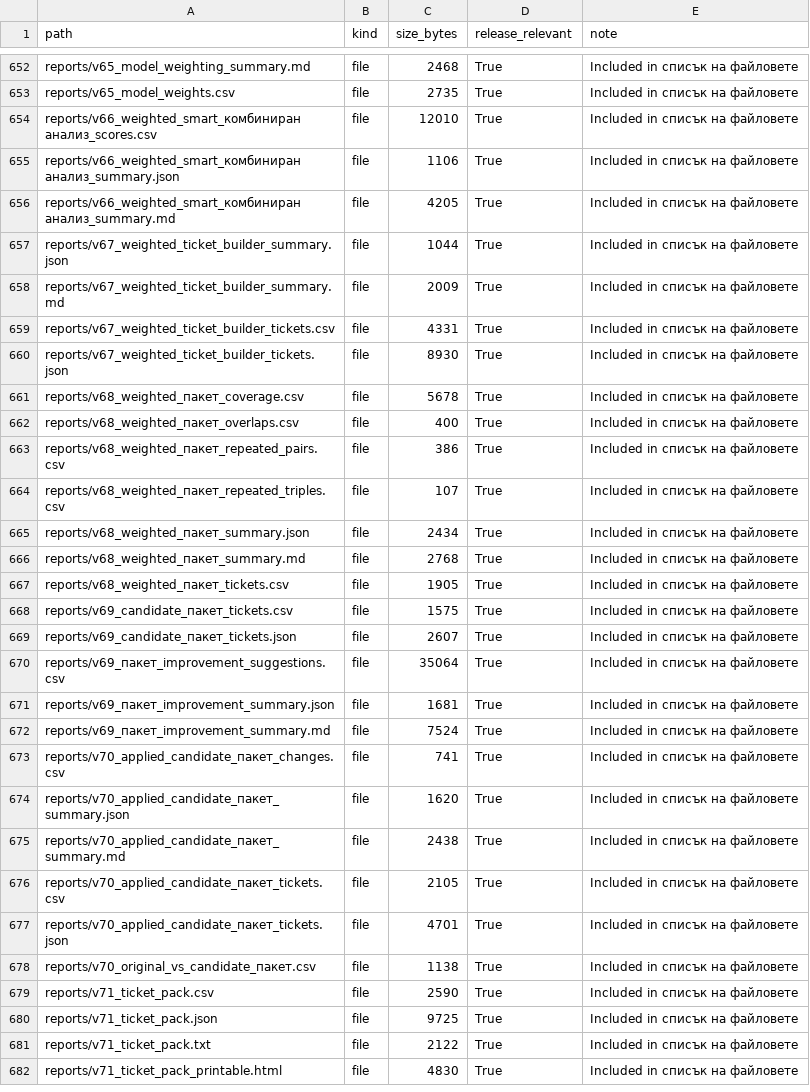
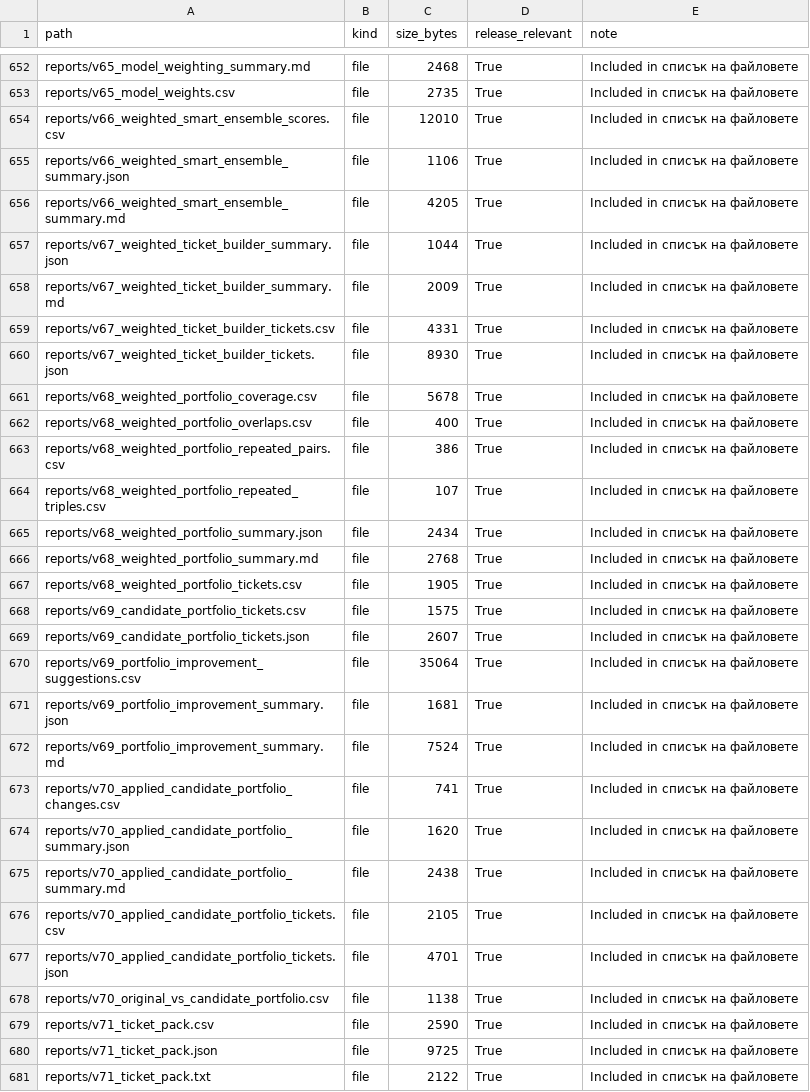
Before and after one commit to SATananov/lottery-probability-model, a CSV file: reports/v82_release_file_manifest.csv, drawn as a sheet; only a part is shown, gaps mark what is left out; the shorter side is filled out with more unchanged rows; the diff covers the shown part only.

Commit message:
Repair internal path references after terminology polish

```diff
--- a/reports/v82_release_file_manifest.csv
+++ b/reports/v82_release_file_manifest.csv
@@ -653,5 +653,5 @@ reports/v65_model_weighting_summary.md,file,2468,True,Included in списък
 reports/v65_model_weights.csv,file,2735,True,Included in списък на файловете
-reports/v66_weighted_smart_комбиниран анализ_scores.csv,file,12010,True,Included in списък на файловете
-reports/v66_weighted_smart_комбиниран анализ_summary.json,file,1106,True,Included in списък на файловете
-reports/v66_weighted_smart_комбиниран анализ_summary.md,file,4205,True,Included in списък на файловете
+reports/v66_weighted_smart_ensemble_scores.csv,file,12010,True,Included in списък на файловете
+reports/v66_weighted_smart_ensemble_summary.json,file,1106,True,Included in списък на файловете
+reports/v66_weighted_smart_ensemble_summary.md,file,4205,True,Included in списък на файловете
 reports/v67_weighted_ticket_builder_summary.json,file,1044,True,Included in списък на файловете
@@ -660,20 +660,20 @@ reports/v67_weighted_ticket_builder_tickets.csv,file,4331,True,Included in сп
 reports/v67_weighted_ticket_builder_tickets.json,file,8930,True,Included in списък на файловете
-reports/v68_weighted_пакет_coverage.csv,file,5678,True,Included in списък на файловете
-reports/v68_weighted_пакет_overlaps.csv,file,400,True,Included in списък на файловете
-reports/v68_weighted_пакет_repeated_pairs.csv,file,386,True,Included in списък на файловете
-reports/v68_weighted_пакет_repeated_triples.csv,file,107,True,Included in списък на файловете
-reports/v68_weighted_пакет_summary.json,file,2434,True,Included in списък на файловете
-reports/v68_weighted_пакет_summary.md,file,2768,True,Included in списък на файловете
-reports/v68_weighted_пакет_tickets.csv,file,1905,True,Included in списък на файловете
-reports/v69_candidate_пакет_tickets.csv,file,1575,True,Included in списък на файловете
-reports/v69_candidate_пакет_tickets.json,file,2607,True,Included in списък на файловете
-reports/v69_пакет_improvement_suggestions.csv,file,35064,True,Included in списък на файловете
-reports/v69_пакет_improvement_summary.json,file,1681,True,Included in списък на файловете
-reports/v69_пакет_improvement_summary.md,file,7524,True,Included in списък на файловете
-reports/v70_applied_candidate_пакет_changes.csv,file,741,True,Included in списък на файловете
-reports/v70_applied_candidate_пакет_summary.json,file,1620,True,Included in списък на файловете
-reports/v70_applied_candidate_пакет_summary.md,file,2438,True,Included in списък на файловете
-reports/v70_applied_candidate_пакет_tickets.csv,file,2105,True,Included in списък на файловете
-reports/v70_applied_candidate_пакет_tickets.json,file,4701,True,Included in списък на файловете
-reports/v70_original_vs_candidate_пакет.csv,file,1138,True,Included in списък на файловете
+reports/v68_weighted_portfolio_coverage.csv,file,5678,True,Included in списък на файловете
+reports/v68_weighted_portfolio_overlaps.csv,file,400,True,Included in списък на файловете
+reports/v68_weighted_portfolio_repeated_pairs.csv,file,386,True,Included in списък на файловете
+reports/v68_weighted_portfolio_repeated_triples.csv,file,107,True,Included in списък на файловете
+reports/v68_weighted_portfolio_summary.json,file,2434,True,Included in списък на файловете
+reports/v68_weighted_portfolio_summary.md,file,2768,True,Included in списък на файловете
+reports/v68_weighted_portfolio_tickets.csv,file,1905,True,Included in списък на файловете
+reports/v69_candidate_portfolio_tickets.csv,file,1575,True,Included in списък на файловете
+reports/v69_candidate_portfolio_tickets.json,file,2607,True,Included in списък на файловете
+reports/v69_portfolio_improvement_suggestions.csv,file,35064,True,Included in списък на файловете
+reports/v69_portfolio_improvement_summary.json,file,1681,True,Included in списък на файловете
+reports/v69_portfolio_improvement_summary.md,file,7524,True,Included in списък на файловете
+reports/v70_applied_candidate_portfolio_changes.csv,file,741,True,Included in списък на файловете
+reports/v70_applied_candidate_portfolio_summary.json,file,1620,True,Included in списък на файловете
+reports/v70_applied_candidate_portfolio_summary.md,file,2438,True,Included in списък на файловете
+reports/v70_applied_candidate_portfolio_tickets.csv,file,2105,True,Included in списък на файловете
+reports/v70_applied_candidate_portfolio_tickets.json,file,4701,True,Included in списък на файловете
+reports/v70_original_vs_candidate_portfolio.csv,file,1138,True,Included in списък на файловете
 reports/v71_ticket_pack.csv,file,2590,True,Included in списък на файловете
```
Also changed, not shown: 61 edited cells elsewhere in this file, data/v84_model_forward_test_snapshots.csv, reports/v62_latest_model_performance.csv, 50 other files.
